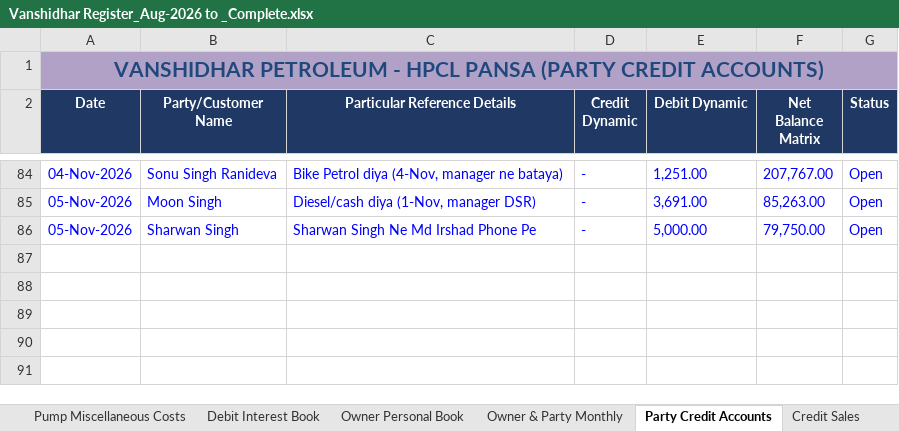
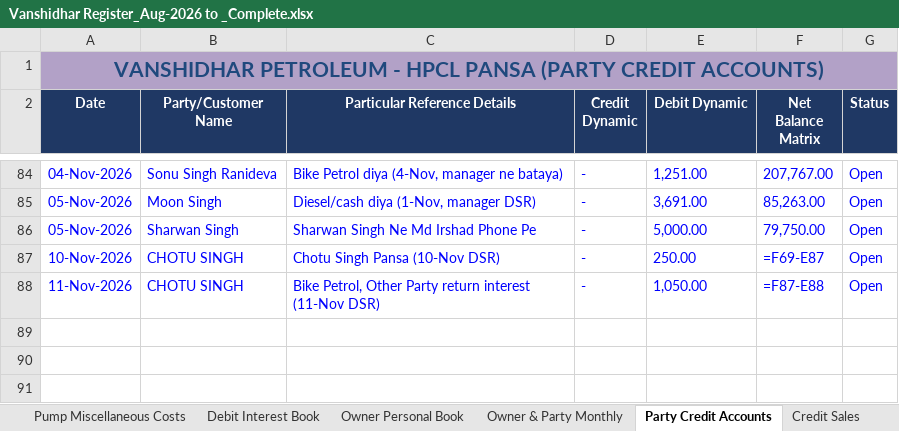
Before and after one commit to vanshidharpetroleum-hue/VANSHIDHAR-PETROLEUM-HPCL-PORTAL-01, an Excel workbook: Vanshidhar Register_Aug-2026 to _Complete.xlsx, sheet Party Credit Accounts, drawn as a sheet; only a part is shown, gaps mark what is left out; values as stored, in another font and other column widths than the file's, no borders; formulas without a stored value are shown as written; charts and pictures not drawn; the diff names each change by its address in the sheet, - before the commit and + after, or states it on an @@ line.

```diff
--- a/Vanshidhar Register_Aug-2026 to _Complete.xlsx (sheet Party Credit Accounts)
+++ b/Vanshidhar Register_Aug-2026 to _Complete.xlsx (sheet Party Credit Accounts)
-row 87: (empty)
+row 87: 10-Nov-2026 | CHOTU SINGH | Chotu Singh Pansa (10-Nov DSR) | - | 250.00 | =F69-E87 | Open
-row 88: (empty)
+row 88: 11-Nov-2026 | CHOTU SINGH | Bike Petrol, Other Party return interest (11-Nov DSR) | - | 1,050.00 | =F87-E88 | Open
```
Also changed, not shown: sheet Daily Report, sheet Credit Sales, sheet Staff Wages Ledger, sheet Owner Personal Book, sheet Fuel Stock Ledger, sheet Nozzle Sales Logs, 1 other file.
